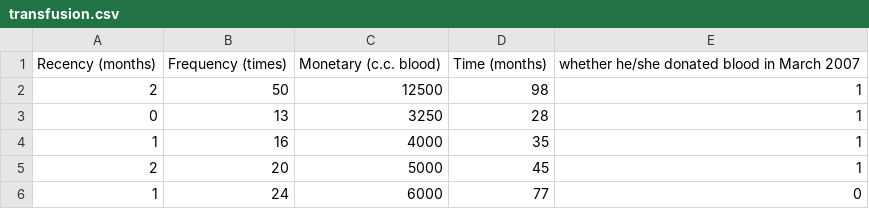
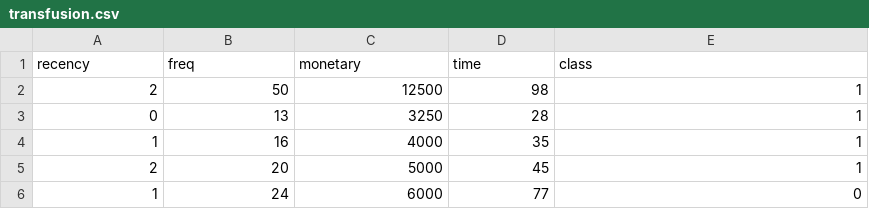
Before and after one commit to saptarshijoshi/DS-203-Datasets, a CSV file: transfusion.csv, drawn as a sheet; only a part is shown.

Commit message:
Add files via upload

```diff
--- a/transfusion.csv
+++ b/transfusion.csv
@@ -1,2 +1,2 @@
-Recency (months),Frequency (times),Monetary (c.c. blood),Time (months),"whether he/she donated blood in March 2007"
+recency,freq,monetary,time,class
 2 ,50,12500,98 ,1
```
